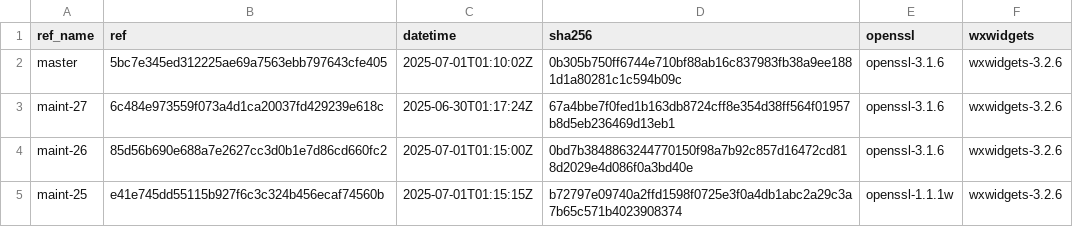
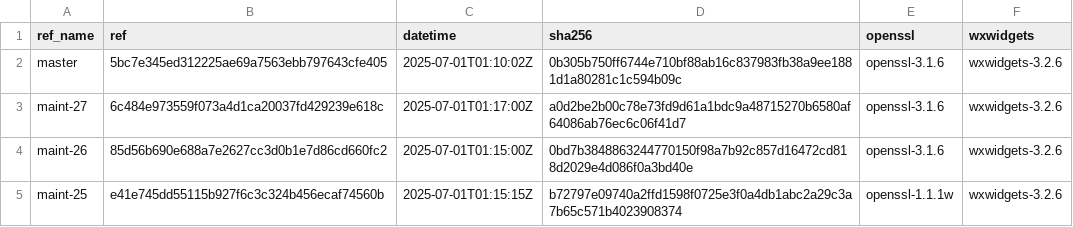
Before and after one commit to paulo-ferraz-oliveira/otp_builds, a CSV file: builds/aarch64-apple-darwin.csv, drawn as a sheet; only a part is shown.

```diff
--- a/builds/aarch64-apple-darwin.csv
+++ b/builds/aarch64-apple-darwin.csv
@@ -2,3 +2,3 @@ ref_name,ref,datetime,sha256,openssl,wxwidgets
 master,5bc7e345ed312225ae69a7563ebb797643cfe405,2025-07-01T01:10:02Z,0b305b750ff6744e710bf88ab16c837983fb38a9ee1881d1a80281c1c594b09c,openssl-3.1.6,wxwidgets-3.2.6
-maint-27,6c484e973559f073a4d1ca20037fd429239e618c,2025-06-30T01:17:24Z,67a4bbe7f0fed1b163db8724cff8e354d38ff564f01957b8d5eb236469d13eb1,openssl-3.1.6,wxwidgets-3.2.6
+maint-27,6c484e973559f073a4d1ca20037fd429239e618c,2025-07-01T01:17:00Z,a0d2be2b00c78e73fd9d61a1bdc9a48715270b6580af64086ab76ec6c06f41d7,openssl-3.1.6,wxwidgets-3.2.6
 maint-26,85d56b690e688a7e2627cc3d0b1e7d86cd660fc2,2025-07-01T01:15:00Z,0bd7b3848863244770150f98a7b92c857d16472cd818d2029e4d086f0a3bd40e,openssl-3.1.6,wxwidgets-3.2.6
```
